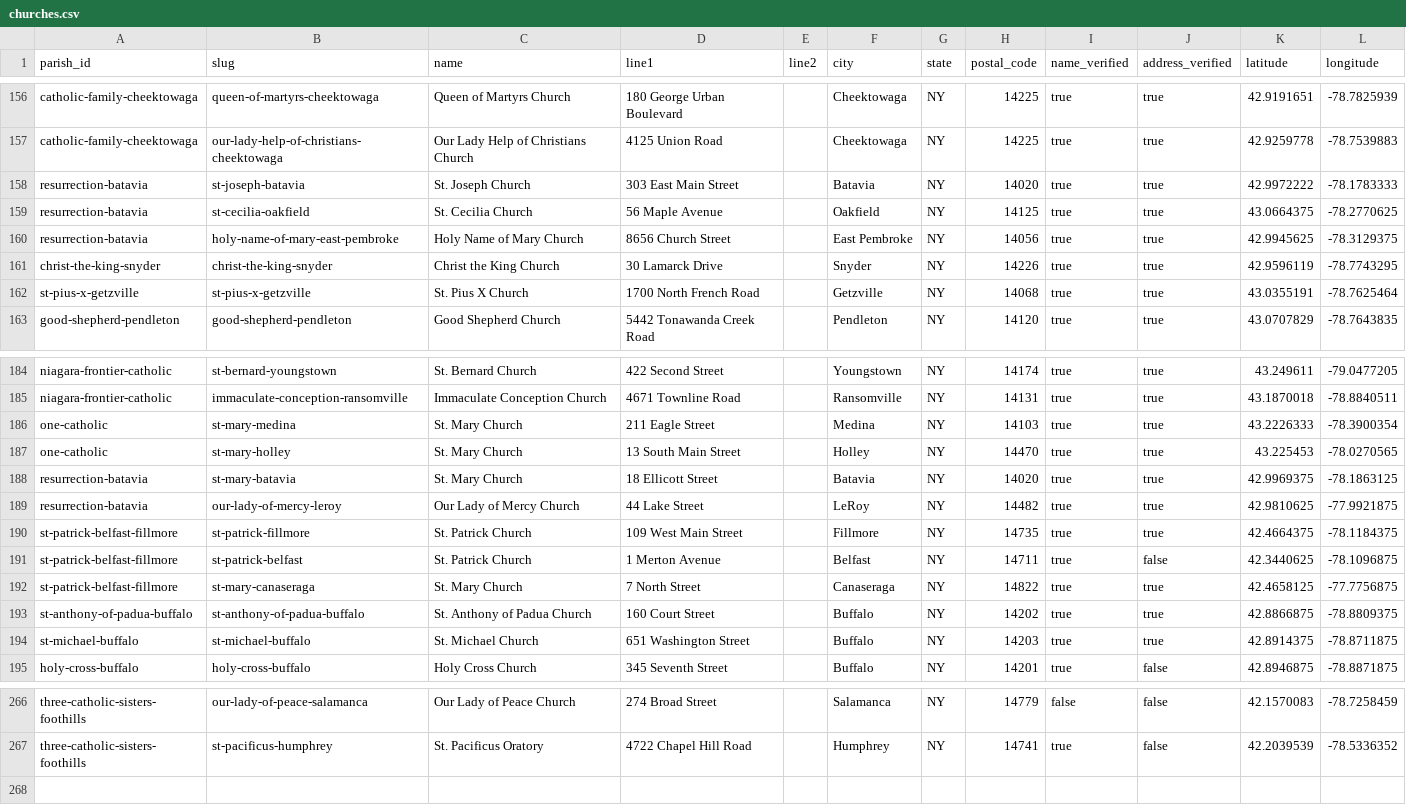
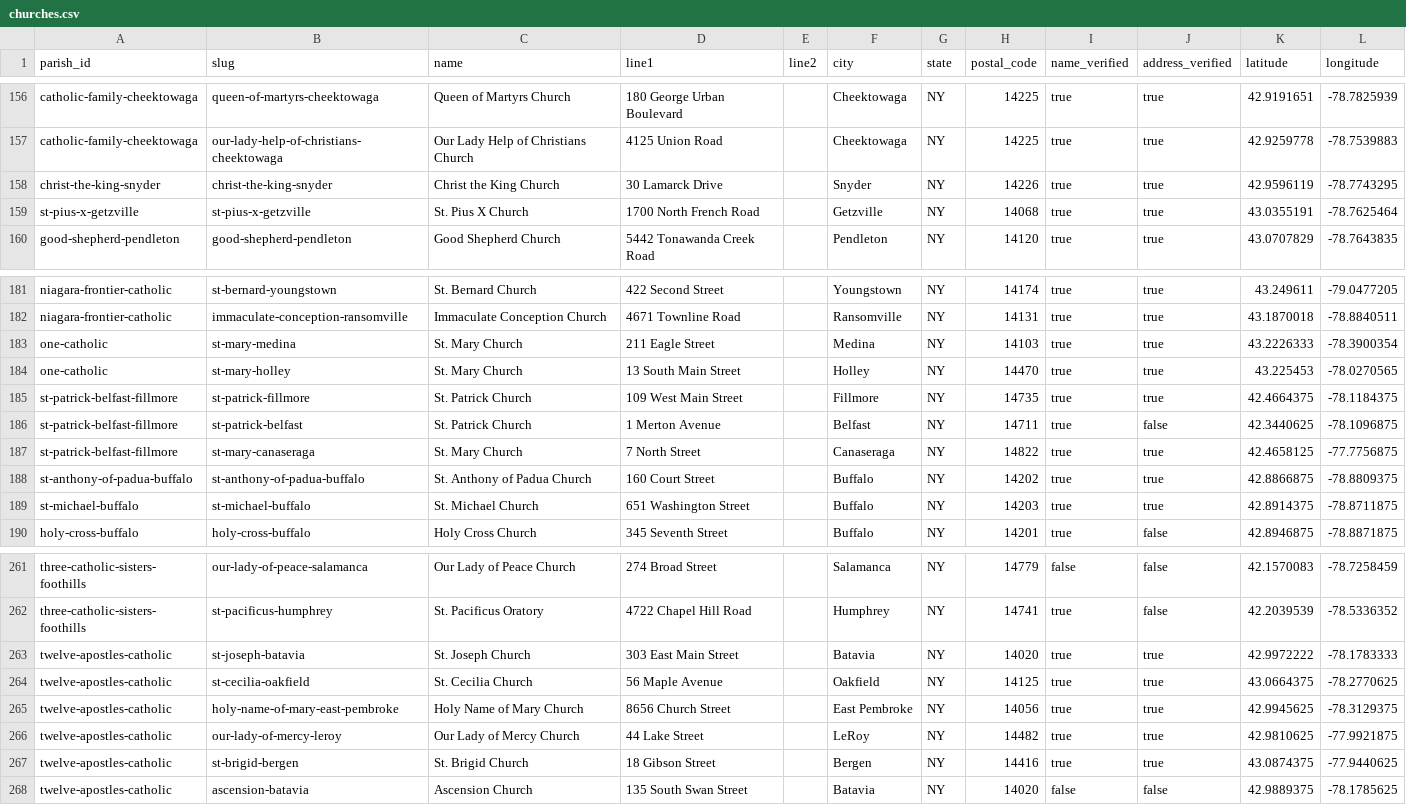
Before and after one commit to lyonsl2/project-carlo, a CSV file: data/churches.csv, drawn as a sheet; only a part is shown, gaps mark what is left out.

```diff
--- a/data/churches.csv
+++ b/data/churches.csv
@@ -157,5 +157,2 @@ catholic-family-cheektowaga,queen-of-martyrs-cheektowaga,Queen of Martyrs Church
 catholic-family-cheektowaga,our-lady-help-of-christians-cheektowaga,Our Lady Help of Christians Church,4125 Union Road,,Cheektowaga,NY,14225,true,true,42.9259778,-78.7539883
-resurrection-batavia,st-joseph-batavia,St. Joseph Church,303 East Main Street,,Batavia,NY,14020,true,true,42.9972222,-78.1783333
-resurrection-batavia,st-cecilia-oakfield,St. Cecilia Church,56 Maple Avenue,,Oakfield,NY,14125,true,true,43.0664375,-78.2770625
-resurrection-batavia,holy-name-of-mary-east-pembroke,Holy Name of Mary Church,8656 Church Street,,East Pembroke,NY,14056,true,true,42.9945625,-78.3129375
 christ-the-king-snyder,christ-the-king-snyder,Christ the King Church,30 Lamarck Drive,,Snyder,NY,14226,true,true,42.9596119,-78.7743295
@@ -187,4 +184,2 @@ one-catholic,st-mary-medina,St. Mary Church,211 Eagle Street,,Medina,NY,14103,tr
 one-catholic,st-mary-holley,St. Mary Church,13 South Main Street,,Holley,NY,14470,true,true,43.225453,-78.0270565
-resurrection-batavia,st-mary-batavia,St. Mary Church,18 Ellicott Street,,Batavia,NY,14020,true,true,42.9969375,-78.1863125
-resurrection-batavia,our-lady-of-mercy-leroy,Our Lady of Mercy Church,44 Lake Street,,LeRoy,NY,14482,true,true,42.9810625,-77.9921875
 st-patrick-belfast-fillmore,st-patrick-fillmore,St. Patrick Church,109 West Main Street,,Fillmore,NY,14735,true,true,42.4664375,-78.1184375
@@ -267 +262,7 @@ three-catholic-sisters-foothills,our-lady-of-peace-salamanca,Our Lady of Peace C
 three-catholic-sisters-foothills,st-pacificus-humphrey,St. Pacificus Oratory,4722 Chapel Hill Road,,Humphrey,NY,14741,true,false,42.2039539,-78.5336352
+twelve-apostles-catholic,st-joseph-batavia,St. Joseph Church,303 East Main Street,,Batavia,NY,14020,true,true,42.9972222,-78.1783333
+twelve-apostles-catholic,st-cecilia-oakfield,St. Cecilia Church,56 Maple Avenue,,Oakfield,NY,14125,true,true,43.0664375,-78.2770625
+twelve-apostles-catholic,holy-name-of-mary-east-pembroke,Holy Name of Mary Church,8656 Church Street,,East Pembroke,NY,14056,true,true,42.9945625,-78.3129375
+twelve-apostles-catholic,our-lady-of-mercy-leroy,Our Lady of Mercy Church,44 Lake Street,,LeRoy,NY,14482,true,true,42.9810625,-77.9921875
+twelve-apostles-catholic,st-brigid-bergen,St. Brigid Church,18 Gibson Street,,Bergen,NY,14416,true,true,43.0874375,-77.9440625
+twelve-apostles-catholic,ascension-batavia,Ascension Church,135 South Swan Street,,Batavia,NY,14020,false,false,42.9889375,-78.1785625
```
Also changed, not shown: data/buffalo_excluded_sites.csv, data/parishes.csv, 1 other file.
